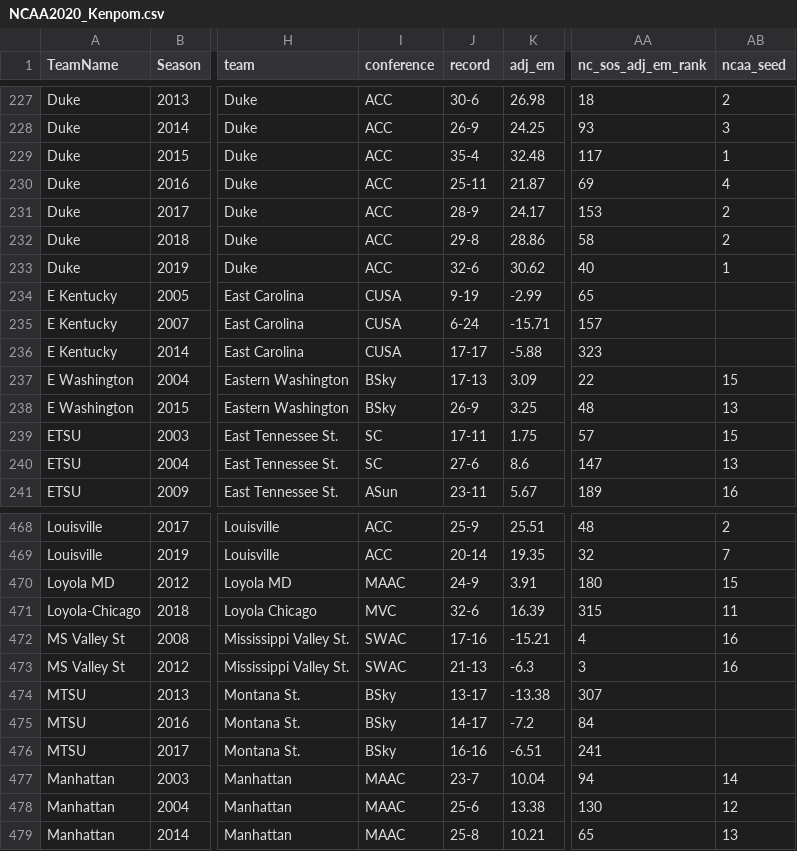
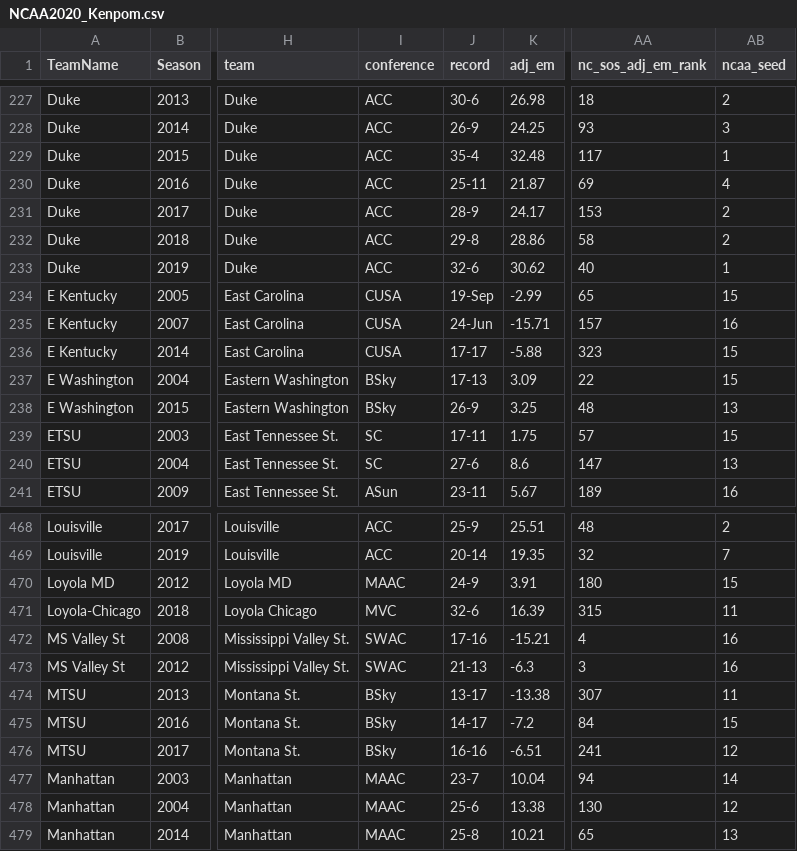
Before and after one commit to batthews/Hackathon2020, a CSV file: NCAA2020_Kenpom.csv, drawn as a sheet; only a part is shown, gaps mark what is left out; the diff names each change by its address in the sheet, - before the commit and + after, or states it on an @@ line.

Commit message:
filled missing values

```diff
--- a/NCAA2020_Kenpom.csv
+++ b/NCAA2020_Kenpom.csv
-J234 (record): 9-19
+J234 (record): 19-Sep
-AB234 (ncaa_seed): (empty)
+AB234 (ncaa_seed): 15
-J235 (record): 6-24
+J235 (record): 24-Jun
-AB235 (ncaa_seed): (empty)
+AB235 (ncaa_seed): 16
-AB236 (ncaa_seed): (empty)
+AB236 (ncaa_seed): 15
-AB474 (ncaa_seed): (empty)
+AB474 (ncaa_seed): 11
-AB475 (ncaa_seed): (empty)
+AB475 (ncaa_seed): 15
-AB476 (ncaa_seed): (empty)
+AB476 (ncaa_seed): 12
```
